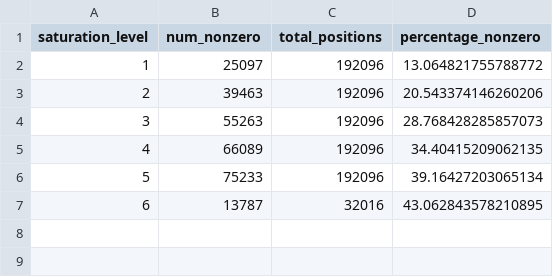
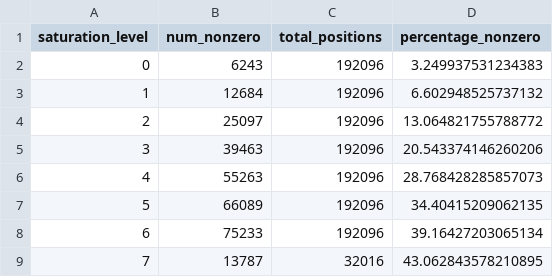
Before and after one commit to NinaOosterlaar/Transposon_Truths, a CSV file: Signal_processing/evaluation/saturation_comparison_v3/saturation_statistics.csv, drawn as a sheet; addresses are those after the commit; the diff names each change by its address in the sheet, - before the commit and + after, or states it on an @@ line.

```diff
--- a/Signal_processing/evaluation/saturation_comparison_v3/saturation_statistics.csv
+++ b/Signal_processing/evaluation/saturation_comparison_v3/saturation_statistics.csv
+row 2: 0 | 6243 | 192096 | 3.249937531234383
+row 3: 1 | 12684 | 192096 | 6.602948525737132
@@ column A (saturation_level) renumbered from row 4 down @@
```
Also changed, not shown: Signal_processing/evaluation/saturation_comparison_v3/saturation_summary.csv, 33 other files.
